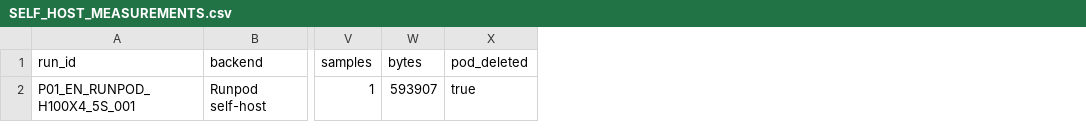
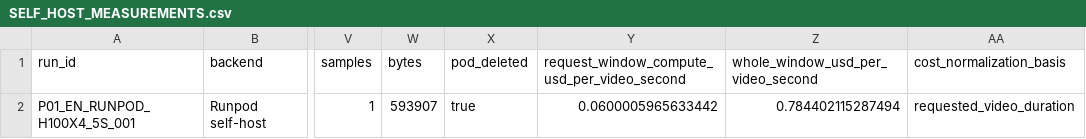
Before and after one commit to Frozen/video-generation-cost-benchmark, a CSV file: results/SELF_HOST_MEASUREMENTS.csv, drawn as a sheet; only a part is shown, gaps mark what is left out; the diff names each change by its address in the sheet, - before the commit and + after, or states it on an @@ line.

Commit message:
Normalize costs per video second and record uncertain speech language

```diff
--- a/results/SELF_HOST_MEASUREMENTS.csv
+++ b/results/SELF_HOST_MEASUREMENTS.csv
+column Y, rows 1-2: request_window_compute_usd_per_video_second | 0.0600005965633442
+column Z, rows 1-2: whole_window_usd_per_video_second | 0.784402115287494
+column AA (cost_normalization_basis), row 2: requested_video_duration
```
Also changed, not shown: 10 other files.
